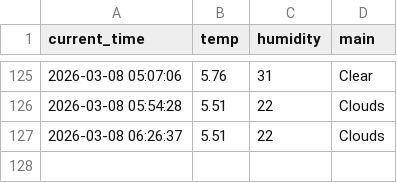
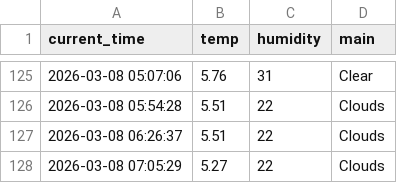
Before and after one commit to 9donghae/weather_5m, a CSV file: weather.csv, drawn as a sheet; only a part is shown, gaps mark what is left out.

```diff
--- a/weather.csv
+++ b/weather.csv
@@ -127 +127,2 @@ current_time,temp,humidity,main
 2026-03-08 06:26:37,5.51,22,Clouds
+2026-03-08 07:05:29,5.27,22,Clouds
```
